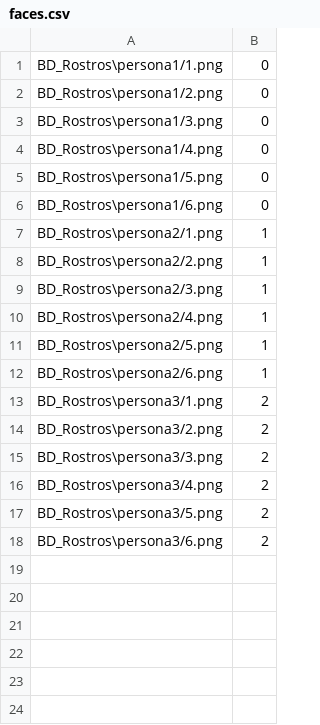
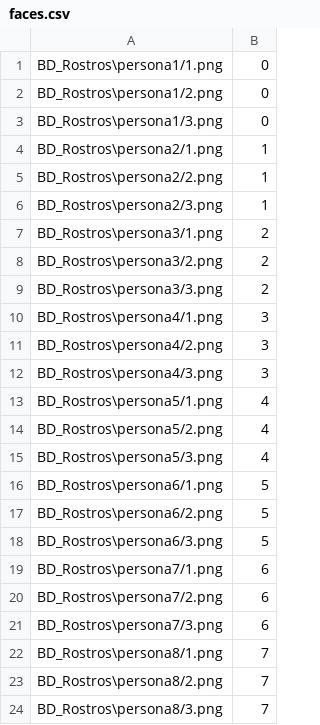
Before and after one commit to Mozta/rostros, a CSV file: faces.csv, drawn as a sheet; removed rows and columns are numbered as before the commit, all else as after; the diff names each change by its address in the sheet, - before the commit and + after, or states it on an @@ line.

```diff
--- a/faces.csv
+++ b/faces.csv
-row 4: BD_Rostros\persona1/4.png | 0
-row 5: BD_Rostros\persona1/5.png | 0
-row 6: BD_Rostros\persona1/6.png | 0
-row 10: BD_Rostros\persona2/4.png | 1
-row 11: BD_Rostros\persona2/5.png | 1
-row 12: BD_Rostros\persona2/6.png | 1
-row 16: BD_Rostros\persona3/4.png | 2
-row 17: BD_Rostros\persona3/5.png | 2
-row 18: BD_Rostros\persona3/6.png | 2
+row 10: BD_Rostros\persona4/1.png | 3
+row 11: BD_Rostros\persona4/2.png | 3
+row 12: BD_Rostros\persona4/3.png | 3
+row 13: BD_Rostros\persona5/1.png | 4
+row 14: BD_Rostros\persona5/2.png | 4
+row 15: BD_Rostros\persona5/3.png | 4
+row 16: BD_Rostros\persona6/1.png | 5
+row 17: BD_Rostros\persona6/2.png | 5
+row 18: BD_Rostros\persona6/3.png | 5
+row 19: BD_Rostros\persona7/1.png | 6
+row 20: BD_Rostros\persona7/2.png | 6
+row 21: BD_Rostros\persona7/3.png | 6
+row 22: BD_Rostros\persona8/1.png | 7
+row 23: BD_Rostros\persona8/2.png | 7
+row 24: BD_Rostros\persona8/3.png | 7
```
Also changed, not shown: 39 other files.
